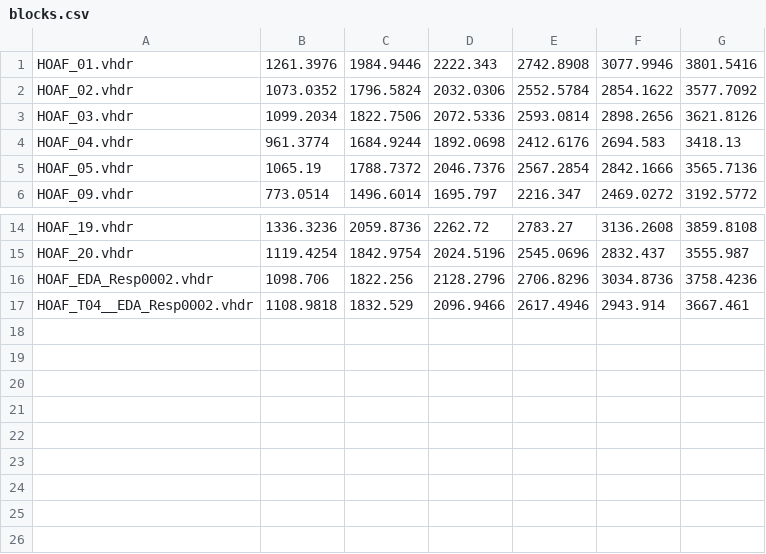
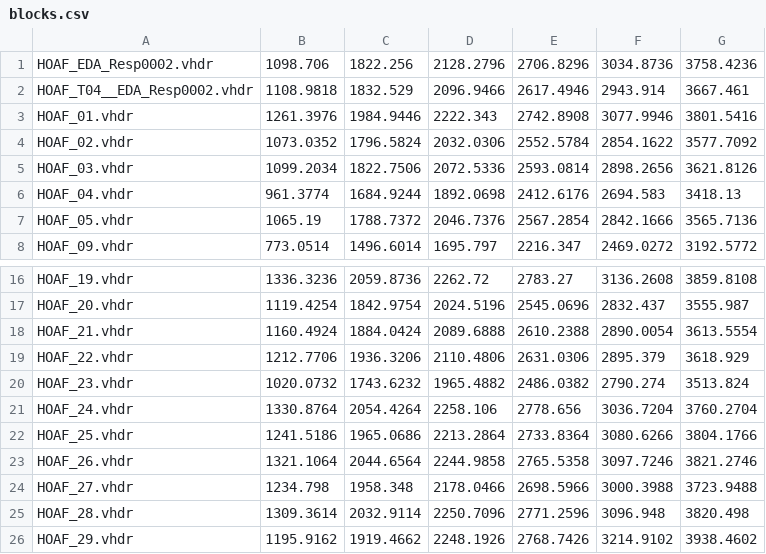
Before and after one commit to C0C0AN/MD_thesis_JanOttoHeiland, a CSV file: script/blocks.csv, drawn as a sheet; only a part is shown, gaps mark what is left out.

Commit message:
hinzufügen der weiteren Probanden

```diff
--- a/script/blocks.csv
+++ b/script/blocks.csv
@@ -1 +1,3 @@
+HOAF_EDA_Resp0002.vhdr,1098.706,1822.256,2128.2796,2706.8296,3034.8736,3758.4236
+HOAF_T04__EDA_Resp0002.vhdr,1108.9818,1832.529,2096.9466,2617.4946,2943.914,3667.461
 HOAF_01.vhdr,1261.3976,1984.9446,2222.343,2742.8908,3077.9946,3801.5416
@@ -15,3 +17,10 @@ HOAF_19.vhdr,1336.3236,2059.8736,2262.72,2783.27,3136.2608,3859.8108
 HOAF_20.vhdr,1119.4254,1842.9754,2024.5196,2545.0696,2832.437,3555.987
-HOAF_EDA_Resp0002.vhdr,1098.706,1822.256,2128.2796,2706.8296,3034.8736,3758.4236
-HOAF_T04__EDA_Resp0002.vhdr,1108.9818,1832.529,2096.9466,2617.4946,2943.914,3667.461
+HOAF_21.vhdr,1160.4924,1884.0424,2089.6888,2610.2388,2890.0054,3613.5554
+HOAF_22.vhdr,1212.7706,1936.3206,2110.4806,2631.0306,2895.379,3618.929
+HOAF_23.vhdr,1020.0732,1743.6232,1965.4882,2486.0382,2790.274,3513.824
+HOAF_24.vhdr,1330.8764,2054.4264,2258.106,2778.656,3036.7204,3760.2704
+HOAF_25.vhdr,1241.5186,1965.0686,2213.2864,2733.8364,3080.6266,3804.1766
+HOAF_26.vhdr,1321.1064,2044.6564,2244.9858,2765.5358,3097.7246,3821.2746
+HOAF_27.vhdr,1234.798,1958.348,2178.0466,2698.5966,3000.3988,3723.9488
+HOAF_28.vhdr,1309.3614,2032.9114,2250.7096,2771.2596,3096.948,3820.498
+HOAF_29.vhdr,1195.9162,1919.4662,2248.1926,2768.7426,3214.9102,3938.4602
```
